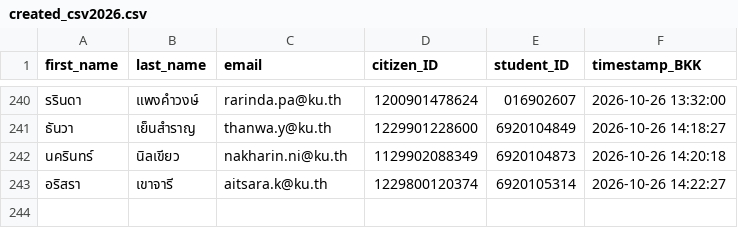
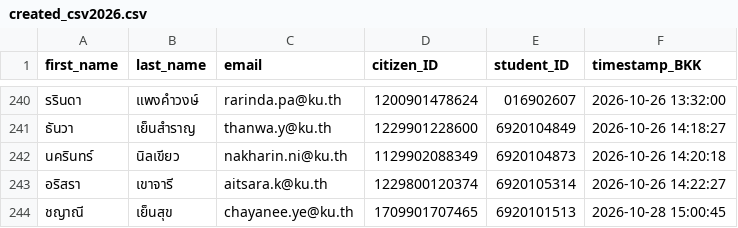
Before and after one commit to PythonianSt/Register, a CSV file: created_csv2026.csv, drawn as a sheet; only a part is shown, gaps mark what is left out; the diff names each change by its address in the sheet, - before the commit and + after, or states it on an @@ line.

Commit message:
Update created_csv2026.csv 2026-10-28 15:00:46 BKK

```diff
--- a/created_csv2026.csv
+++ b/created_csv2026.csv
+row 244: ชญาณี | เย็นสุข | chayanee.ye@ku.th | 1709901707465 | 6920101513 | 2026-10-28 15:00:45
```
